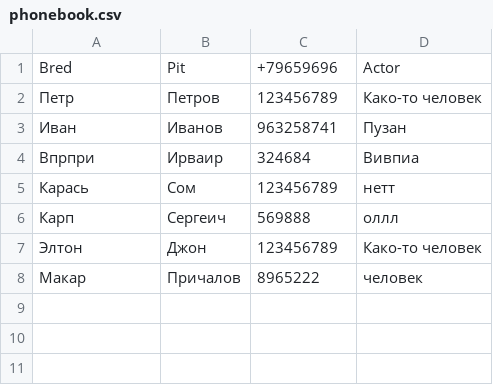
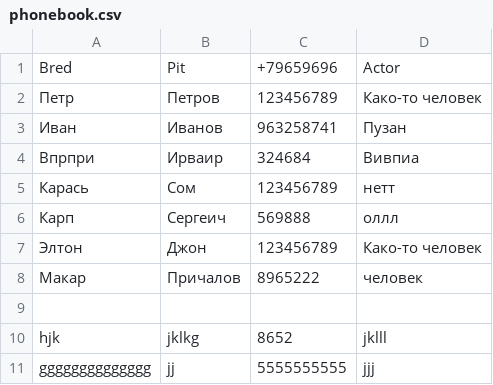
Before and after one commit to ValeriyaNov/ToSeminar9, a CSV file: Tell/phonebook.csv, drawn as a sheet.

```diff
--- a/Tell/phonebook.csv
+++ b/Tell/phonebook.csv
@@ -8 +8,4 @@ Bred;Pit;+79659696;Actor
 Макар;Причалов;8965222;человек
+
+hjk;jklkg;8652;jklll
+gggggggggggggg;jj;5555555555;jjj
```
